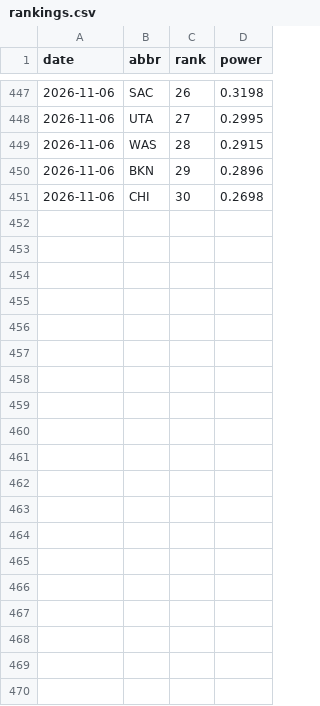
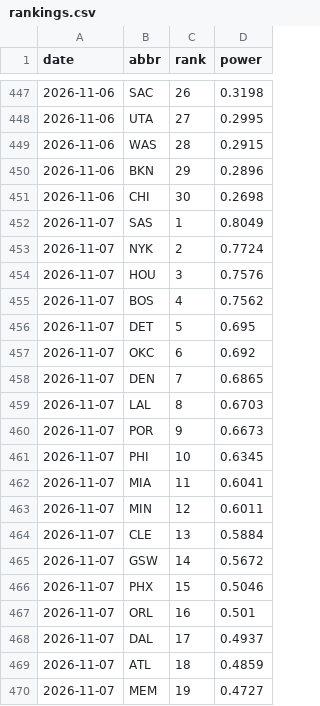
Before and after one commit to eseto9/NBA-Model, a CSV file: log/rankings.csv, drawn as a sheet; only a part is shown, gaps mark what is left out; the diff covers the shown part only.

```diff
--- a/log/rankings.csv
+++ b/log/rankings.csv
@@ -451 +451,20 @@ date,abbr,rank,power
 2026-11-06,CHI,30,0.2698
+2026-11-07,SAS,1,0.8049
+2026-11-07,NYK,2,0.7724
+2026-11-07,HOU,3,0.7576
+2026-11-07,BOS,4,0.7562
+2026-11-07,DET,5,0.695
+2026-11-07,OKC,6,0.692
+2026-11-07,DEN,7,0.6865
+2026-11-07,LAL,8,0.6703
+2026-11-07,POR,9,0.6673
+2026-11-07,PHI,10,0.6345
+2026-11-07,MIA,11,0.6041
+2026-11-07,MIN,12,0.6011
+2026-11-07,CLE,13,0.5884
+2026-11-07,GSW,14,0.5672
+2026-11-07,PHX,15,0.5046
+2026-11-07,ORL,16,0.501
+2026-11-07,DAL,17,0.4937
+2026-11-07,ATL,18,0.4859
+2026-11-07,MEM,19,0.4727
```
Also changed, not shown: 11 added rows elsewhere in this file, log/odds.csv, log/predictions.csv, 23 other files.
